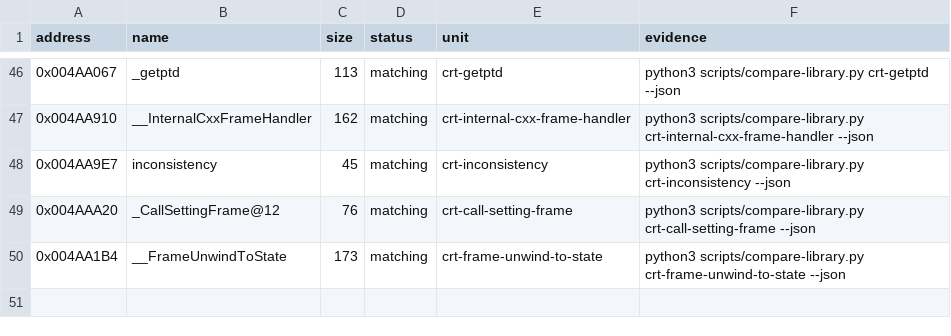
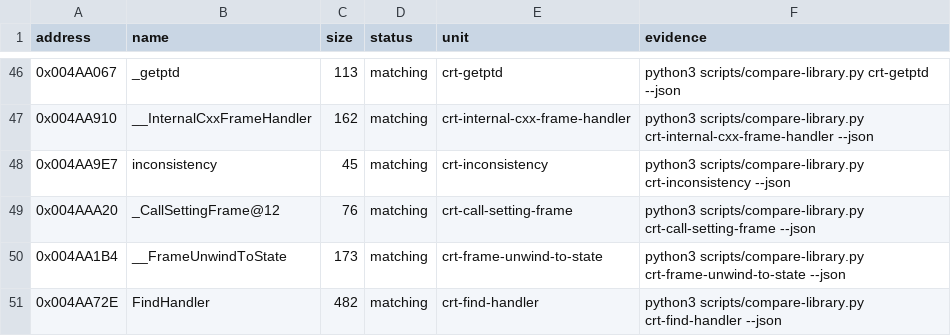
Before and after one commit to N0zoM1z0/th08, a CSV file: config/library-matches.csv, drawn as a sheet; only a part is shown, gaps mark what is left out; the diff names each change by its address in the sheet, - before the commit and + after, or states it on an @@ line.

Commit message:
gpt-web: accept FindHandler COMDAT

```diff
--- a/config/library-matches.csv
+++ b/config/library-matches.csv
+row 51: 0x004AA72E | FindHandler | 482 | matching | crt-find-handler | python3 scripts/compare-library.py crt-find-handler --json
```
Also changed, not shown: config/mapping.csv, config/reccmp-functions.csv, 5 other files.
